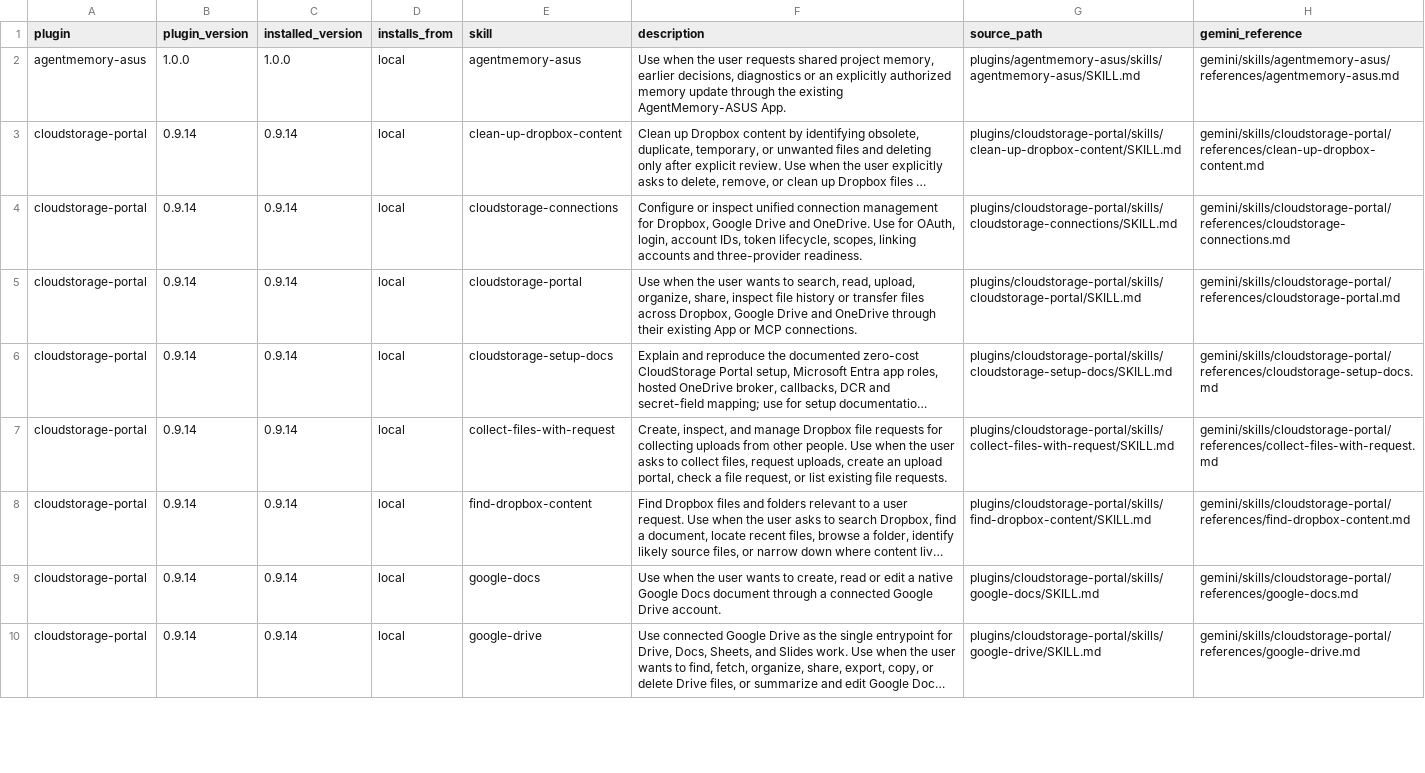
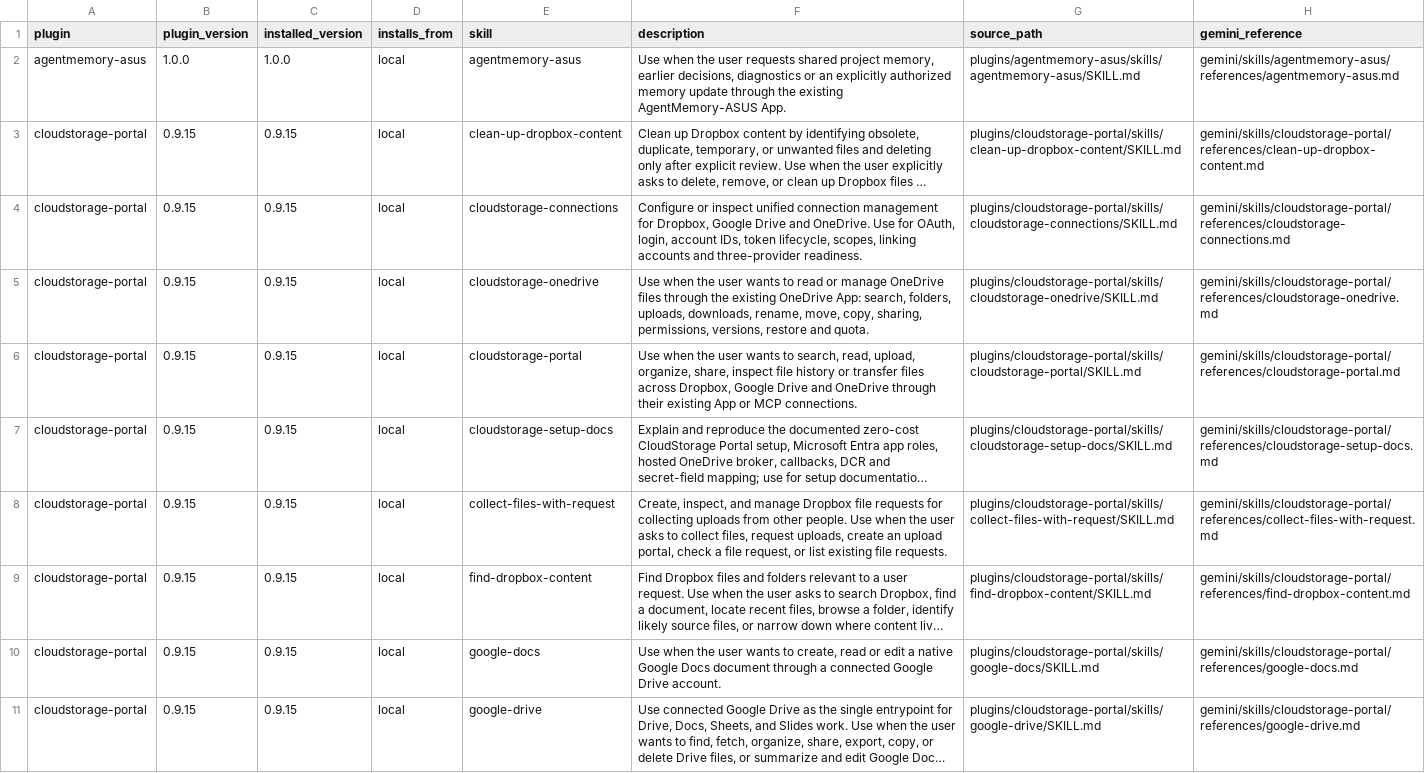
Before and after one commit to WinRecoveryProject/PluginMarketplace, a CSV file: gemini/skills/plugin-marketplace/references/catalog.csv, drawn as a sheet; only a part is shown; long unchanged cells end in …; addresses are those after the commit; the diff covers the shown part only; the diff names each change by its address in the sheet, - before the commit and + after, or states it on an @@ line.

```diff
--- a/gemini/skills/plugin-marketplace/references/catalog.csv
+++ b/gemini/skills/plugin-marketplace/references/catalog.csv
-B3:B4 (plugin_version): 0.9.14
+B3:B4 (plugin_version): 0.9.15
-C3:C4 (installed_version): 0.9.14
+C3:C4 (installed_version): 0.9.15
+row 5: cloudstorage-portal | 0.9.15 | 0.9.15 | local | cloudstorage-onedrive | Use when the user wants to read or manage OneDrive files through the existing OneDrive App: search, folders, uploads, downloads, rename, move, copy, sharing, permissions, versions, restore and quota. | plugins/cloudstorage-portal/skills/cloudstorage-onedrive/SKILL.md | gemini/skills/cloudstorage-portal/references/cloudstorage-onedrive.md
-B6:B11 (plugin_version): 0.9.14
+B6:B11 (plugin_version): 0.9.15
-C6:C11 (installed_version): 0.9.14
+C6:C11 (installed_version): 0.9.15
```
Also changed, not shown: 1 removed row and 14 edited cells elsewhere in this file, 35 other files.
